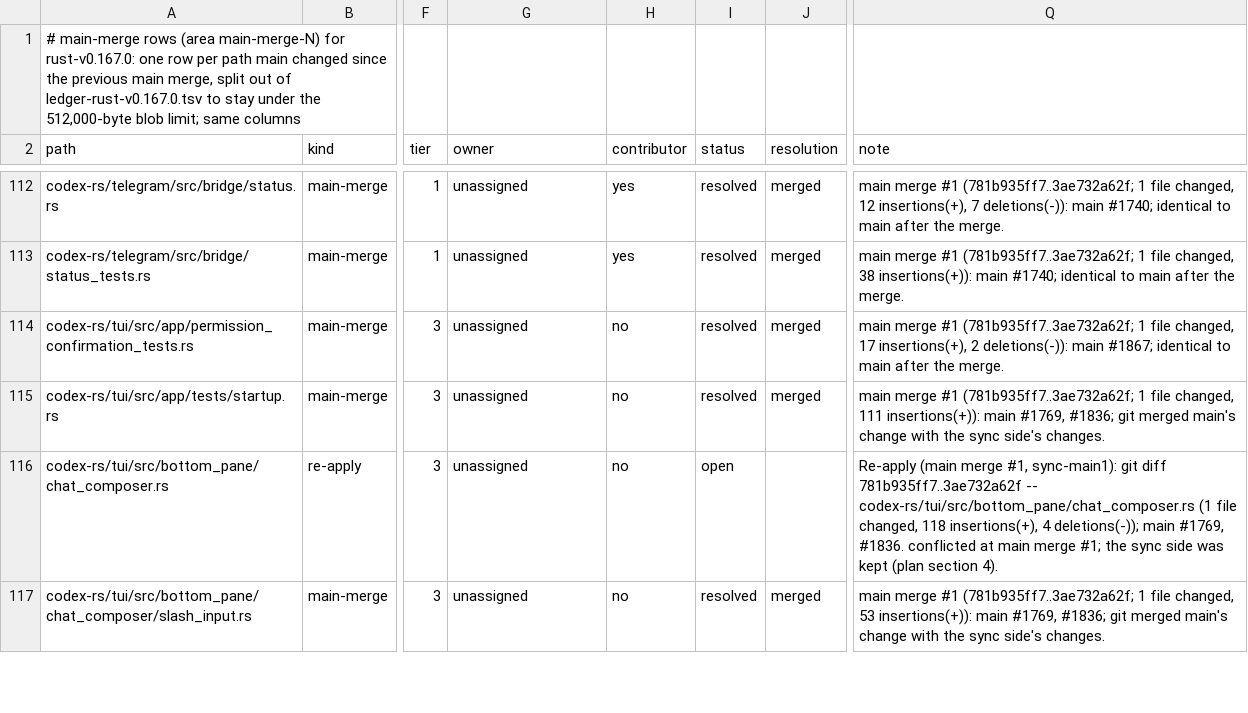
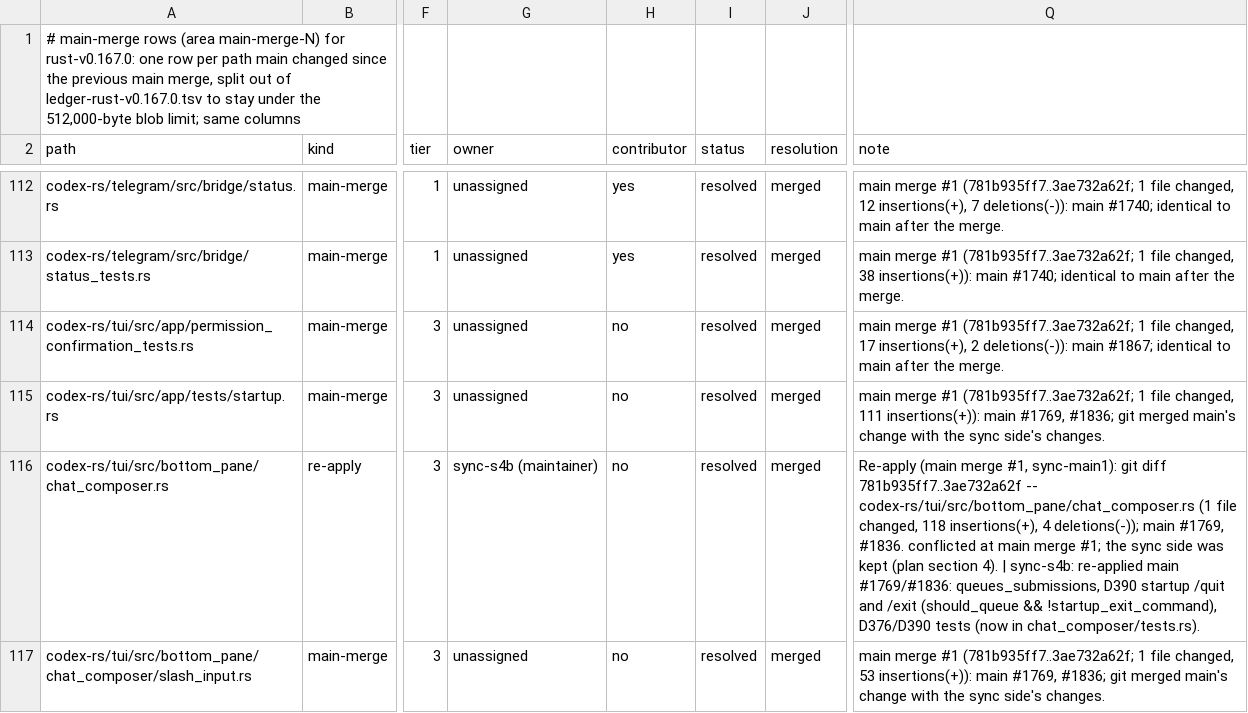
Before and after one commit to CorbanuCore/CorbanuTerminal, a TSV file: docs/management/upstreamSync/ledger-rust-v0.167.0-main-merges.tsv, drawn as a sheet; only a part is shown, gaps mark what is left out; the diff covers the shown part only; the diff names each change by its address in the sheet, - before the commit and + after, or states it on an @@ line.

```diff
--- a/docs/management/upstreamSync/ledger-rust-v0.167.0-main-merges.tsv
+++ b/docs/management/upstreamSync/ledger-rust-v0.167.0-main-merges.tsv
-G116 (owner): unassigned
+G116 (owner): sync-s4b (maintainer)
-I116 (status): open
+I116 (status): resolved
-J116 (resolution): (empty)
+J116 (resolution): merged
-Q116 (note): …section 4).
+Q116 (note): …section 4). | sync-s4b: re-applied main #1769/#1836: queues_submissions, D390 startup /quit and /exit (should_queue && !startup_exit_command), D376/D390 tests (now in chat_composer/tests.rs).
```
Also changed, not shown: 7 edited cells elsewhere in this file, docs/management/upstreamSync/ledger-rust-v0.167.0.tsv, 1 other file.
